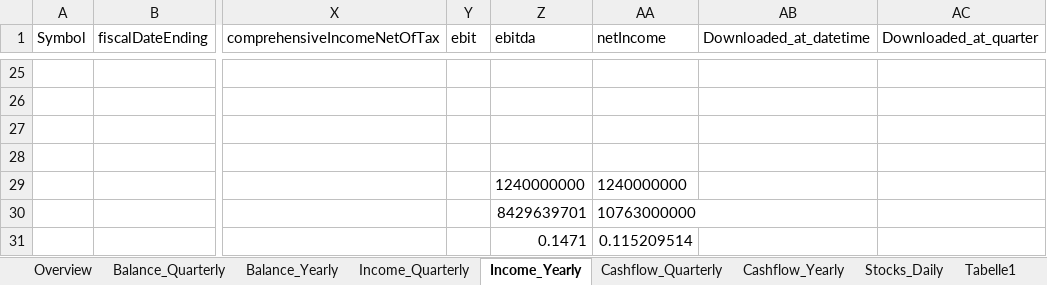
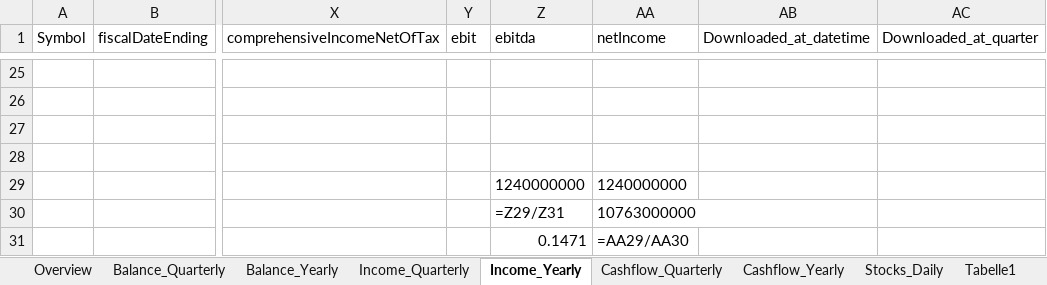
Before and after one commit to Sbock1/fortuneTeller, an Excel workbook: output.xlsx, sheet Income_Yearly, drawn as a sheet; only a part is shown, gaps mark what is left out; values as stored, in another font and other column widths than the file's, no borders; formulas without a stored value are shown as written; the diff names each change by its address in the sheet, - before the commit and + after, or states it on an @@ line.

```diff
--- a/output.xlsx (sheet Income_Yearly)
+++ b/output.xlsx (sheet Income_Yearly)
-Z30 (ebitda): 8429639701
+Z30 (ebitda): =Z29/Z31
-AA31 (netIncome): 0.115209514
+AA31 (netIncome): =AA29/AA30
```
Also changed, not shown: sheet Stocks_Daily, 4 other files.
